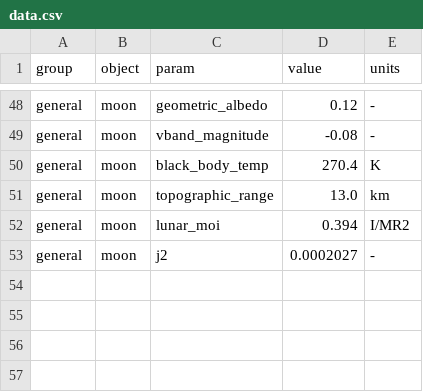
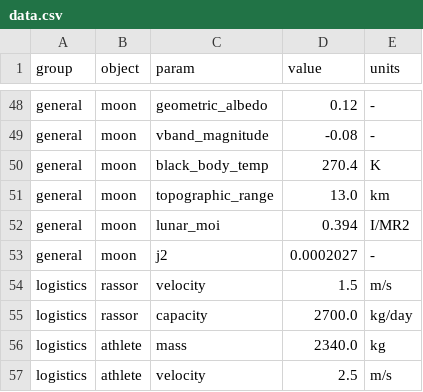
Before and after one commit to ulfkemmsies/DSE_Exodus, a CSV file: data.csv, drawn as a sheet; only a part is shown, gaps mark what is left out; the diff names each change by its address in the sheet, - before the commit and + after, or states it on an @@ line.

Commit message:
New values added for robots

```diff
--- a/data.csv
+++ b/data.csv
+row 54: logistics | rassor | velocity | 1.5 | m/s
+row 55: logistics | rassor | capacity | 2700.0 | kg/day
+row 56: logistics | athlete | mass | 2340.0 | kg
+row 57: logistics | athlete | velocity | 2.5 | m/s
```
